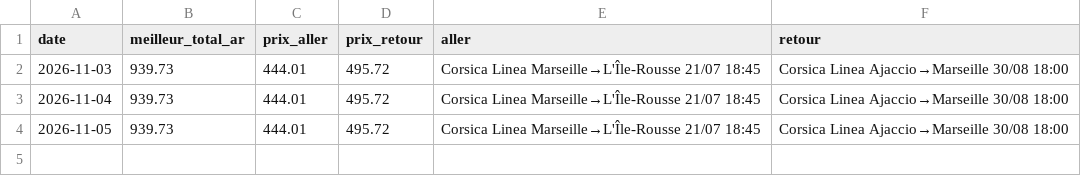
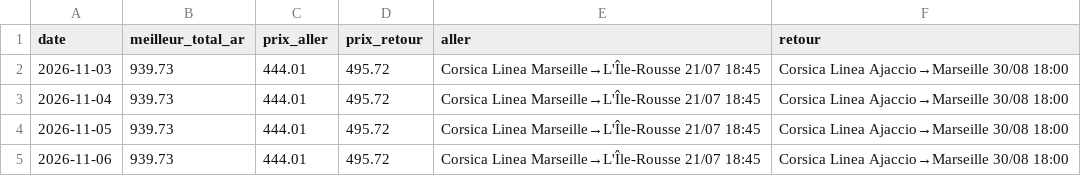
Before and after one commit to thurtel360-bot/agent-traversee-corse, a CSV file: data/historique.csv, drawn as a sheet.

```diff
--- a/data/historique.csv
+++ b/data/historique.csv
@@ -4 +4,2 @@ date,meilleur_total_ar,prix_aller,prix_retour,aller,retour
 2026-11-05,939.73,444.01,495.72,Corsica Linea Marseille→L'Île-Rousse 21/07 18:45,Corsica Linea Ajaccio→Marseille 30/08 18:00
+2026-11-06,939.73,444.01,495.72,Corsica Linea Marseille→L'Île-Rousse 21/07 18:45,Corsica Linea Ajaccio→Marseille 30/08 18:00
```
Also changed, not shown: data/historique_detail.csv, 3 other files.
